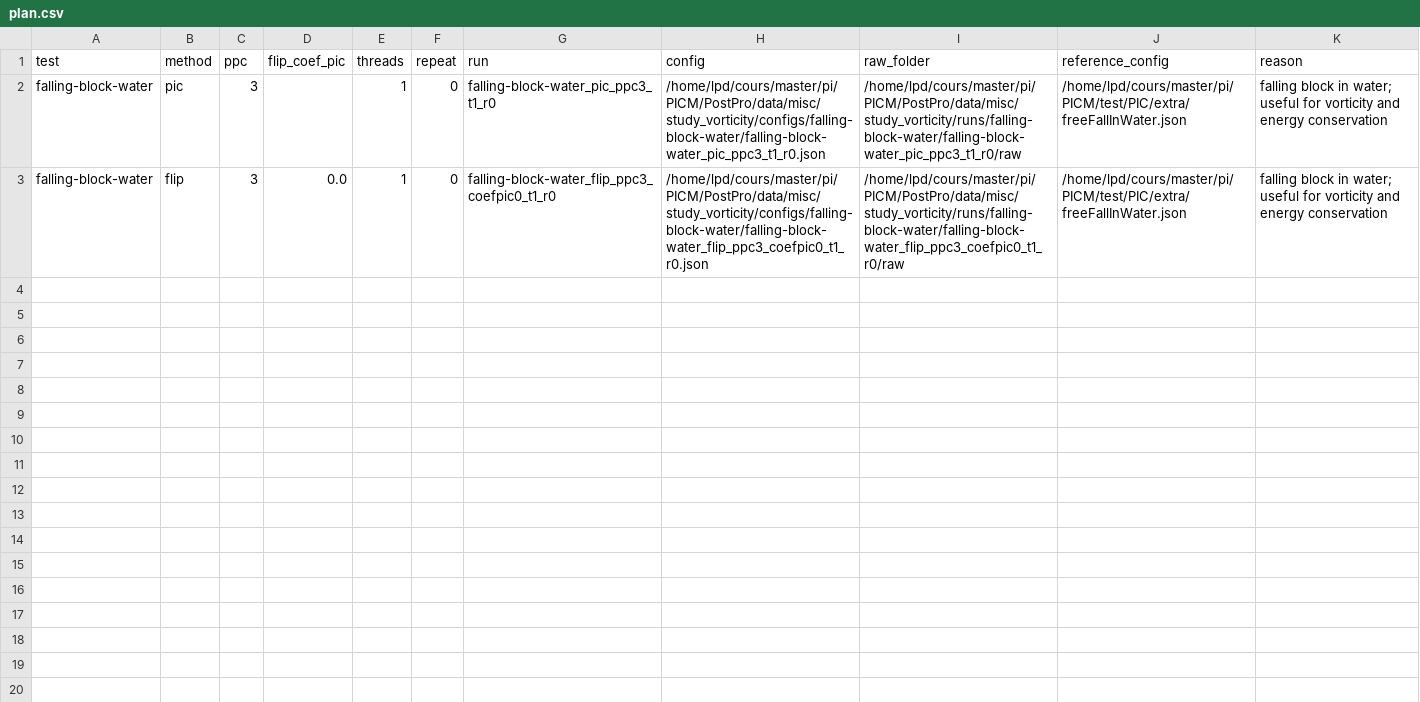
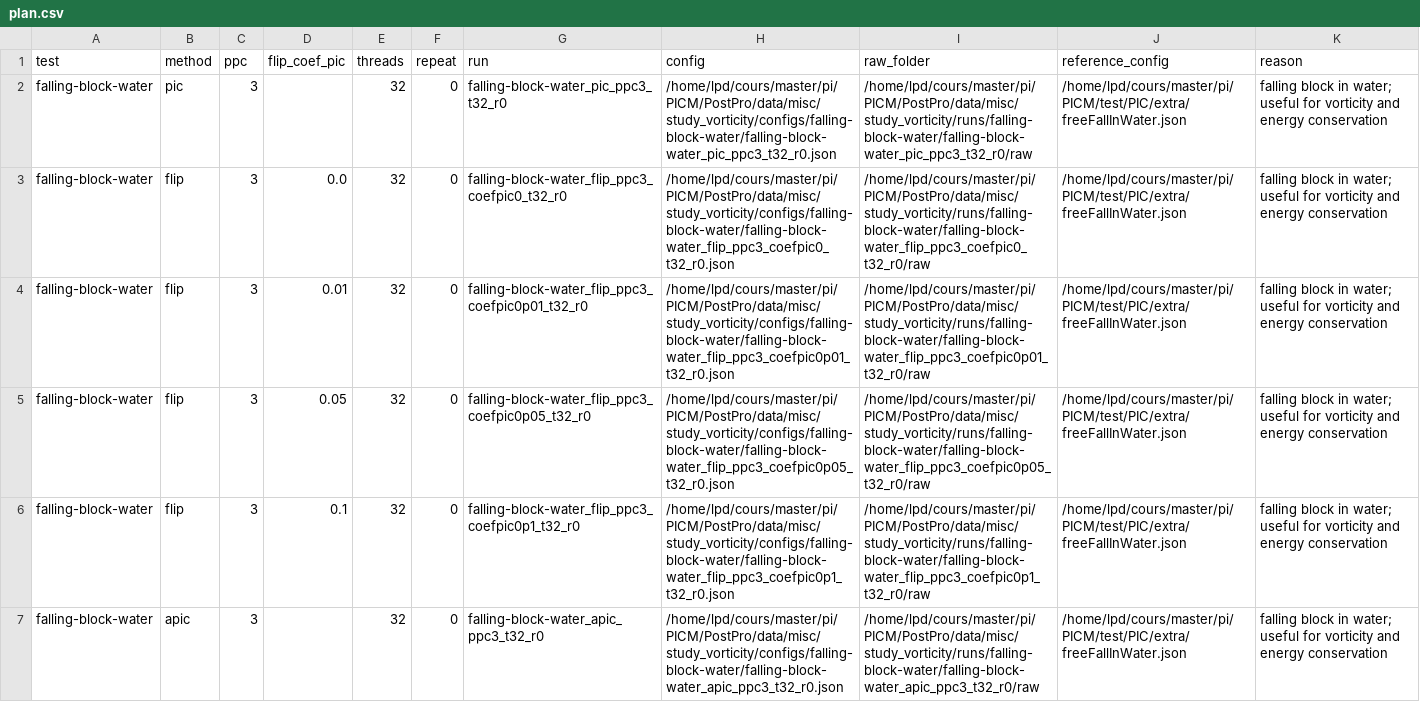
Before and after one commit to Aerozine/PICM-PostPro, a CSV file: data/study_vorticity/plan.csv, drawn as a sheet.

```diff
--- a/data/study_vorticity/plan.csv
+++ b/data/study_vorticity/plan.csv
@@ -1,3 +1,7 @@
 test,method,ppc,flip_coef_pic,threads,repeat,run,config,raw_folder,reference_config,reason
-falling-block-water,pic,3,,1,0,falling-block-water_pic_ppc3_t1_r0,/home/lpd/cours/master/pi/PICM/PostPro/data/misc/study_vorticity/configs/falling-block-water/falling-block-water_pic_ppc3_t1_r0.json,/home/lpd/cours/master/pi/PICM/PostPro/data/misc/study_vorticity/runs/falling-block-water/falling-block-water_pic_ppc3_t1_r0/raw,/home/lpd/cours/master/pi/PICM/test/PIC/extra/freeFallInWater.json,falling block in water; useful for vorticity and energy conservation
-falling-block-water,flip,3,0.0,1,0,falling-block-water_flip_ppc3_coefpic0_t1_r0,/home/lpd/cours/master/pi/PICM/PostPro/data/misc/study_vorticity/configs/falling-block-water/falling-block-water_flip_ppc3_coefpic0_t1_r0.json,/home/lpd/cours/master/pi/PICM/PostPro/data/misc/study_vorticity/runs/falling-block-water/falling-block-water_flip_ppc3_coefpic0_t1_r0/raw,/home/lpd/cours/master/pi/PICM/test/PIC/extra/freeFallInWater.json,falling block in water; useful for vorticity and energy conservation
+falling-block-water,pic,3,,32,0,falling-block-water_pic_ppc3_t32_r0,/home/lpd/cours/master/pi/PICM/PostPro/data/misc/study_vorticity/configs/falling-block-water/falling-block-water_pic_ppc3_t32_r0.json,/home/lpd/cours/master/pi/PICM/PostPro/data/misc/study_vorticity/runs/falling-block-water/falling-block-water_pic_ppc3_t32_r0/raw,/home/lpd/cours/master/pi/PICM/test/PIC/extra/freeFallInWater.json,falling block in water; useful for vorticity and energy conservation
+falling-block-water,flip,3,0.0,32,0,falling-block-water_flip_ppc3_coefpic0_t32_r0,/home/lpd/cours/master/pi/PICM/PostPro/data/misc/study_vorticity/configs/falling-block-water/falling-block-water_flip_ppc3_coefpic0_t32_r0.json,/home/lpd/cours/master/pi/PICM/PostPro/data/misc/study_vorticity/runs/falling-block-water/falling-block-water_flip_ppc3_coefpic0_t32_r0/raw,/home/lpd/cours/master/pi/PICM/test/PIC/extra/freeFallInWater.json,falling block in water; useful for vorticity and energy conservation
+falling-block-water,flip,3,0.01,32,0,falling-block-water_flip_ppc3_coefpic0p01_t32_r0,/home/lpd/cours/master/pi/PICM/PostPro/data/misc/study_vorticity/configs/falling-block-water/falling-block-water_flip_ppc3_coefpic0p01_t32_r0.json,/home/lpd/cours/master/pi/PICM/PostPro/data/misc/study_vorticity/runs/falling-block-water/falling-block-water_flip_ppc3_coefpic0p01_t32_r0/raw,/home/lpd/cours/master/pi/PICM/test/PIC/extra/freeFallInWater.json,falling block in water; useful for vorticity and energy conservation
+falling-block-water,flip,3,0.05,32,0,falling-block-water_flip_ppc3_coefpic0p05_t32_r0,/home/lpd/cours/master/pi/PICM/PostPro/data/misc/study_vorticity/configs/falling-block-water/falling-block-water_flip_ppc3_coefpic0p05_t32_r0.json,/home/lpd/cours/master/pi/PICM/PostPro/data/misc/study_vorticity/runs/falling-block-water/falling-block-water_flip_ppc3_coefpic0p05_t32_r0/raw,/home/lpd/cours/master/pi/PICM/test/PIC/extra/freeFallInWater.json,falling block in water; useful for vorticity and energy conservation
+falling-block-water,flip,3,0.1,32,0,falling-block-water_flip_ppc3_coefpic0p1_t32_r0,/home/lpd/cours/master/pi/PICM/PostPro/data/misc/study_vorticity/configs/falling-block-water/falling-block-water_flip_ppc3_coefpic0p1_t32_r0.json,/home/lpd/cours/master/pi/PICM/PostPro/data/misc/study_vorticity/runs/falling-block-water/falling-block-water_flip_ppc3_coefpic0p1_t32_r0/raw,/home/lpd/cours/master/pi/PICM/test/PIC/extra/freeFallInWater.json,falling block in water; useful for vorticity and energy conservation
+falling-block-water,apic,3,,32,0,falling-block-water_apic_ppc3_t32_r0,/home/lpd/cours/master/pi/PICM/PostPro/data/misc/study_vorticity/configs/falling-block-water/falling-block-water_apic_ppc3_t32_r0.json,/home/lpd/cours/master/pi/PICM/PostPro/data/misc/study_vorticity/runs/falling-block-water/falling-block-water_apic_ppc3_t32_r0/raw,/home/lpd/cours/master/pi/PICM/test/PIC/extra/freeFallInWater.json,falling block in water; useful for vorticity and energy conservation
```
Also changed, not shown: data/study_energy/comparison_summary.csv, data/study_energy/plan.csv, 19 other files.
